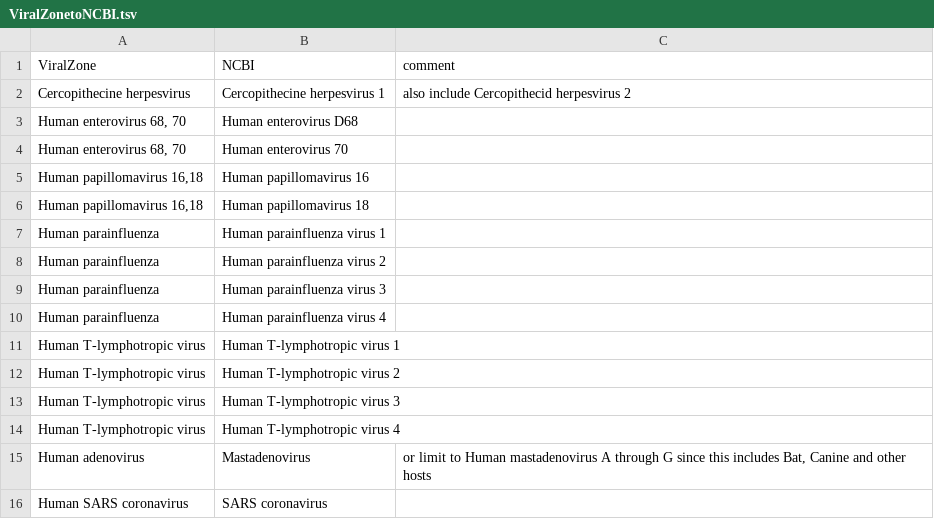
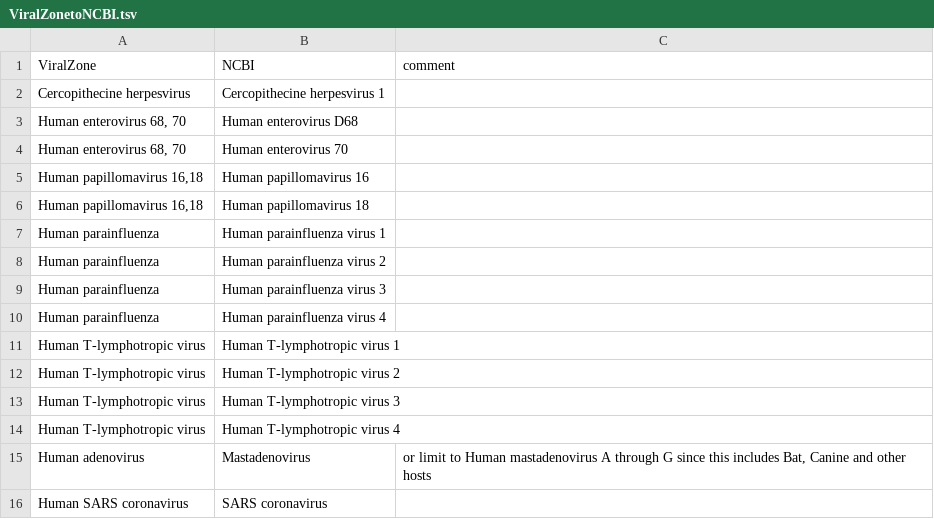
Before and after one commit to cstubben/pathogen-lists, a TSV file: ViralZone/ViralZonetoNCBI.tsv, drawn as a sheet.

Commit message:
fix VZ lookup

```diff
--- a/ViralZone/ViralZonetoNCBI.tsv
+++ b/ViralZone/ViralZonetoNCBI.tsv
@@ -1,3 +1,3 @@
 ViralZone	NCBI	comment
-Cercopithecine herpesvirus	Cercopithecine herpesvirus 1	also include Cercopithecid herpesvirus 2
+Cercopithecine herpesvirus	Cercopithecine herpesvirus 1	
 Human enterovirus 68, 70	Human enterovirus D68	
```
